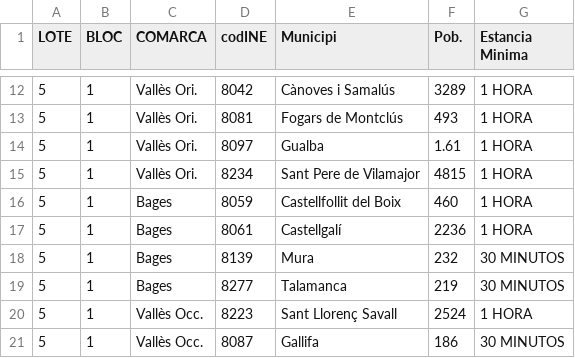
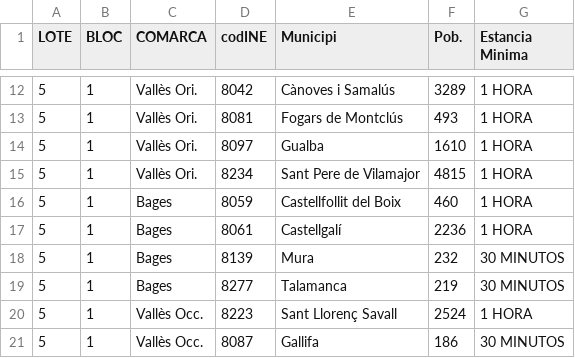
Before and after one commit to Pikurrot/HackUAB-CE-challenge, a CSV file: data/Dades_Municipis_Lot_5.csv, drawn as a sheet; only a part is shown, gaps mark what is left out.

```diff
--- a/data/Dades_Municipis_Lot_5.csv
+++ b/data/Dades_Municipis_Lot_5.csv
@@ -13,3 +13,3 @@ LOTE,BLOC,COMARCA,codINE,Municipi,Pob.,Estancia Minima
 5,1,Vallès Ori.,8081,Fogars de Montclús,493,1 HORA
-5,1,Vallès Ori.,8097,Gualba,1.61,1 HORA
+5,1,Vallès Ori.,8097,Gualba,1610,1 HORA
 5,1,Vallès Ori.,8234,Sant Pere de Vilamajor,4815,1 HORA
```
Also changed, not shown: data/Dades_Municipis_Lot_2.csv.
